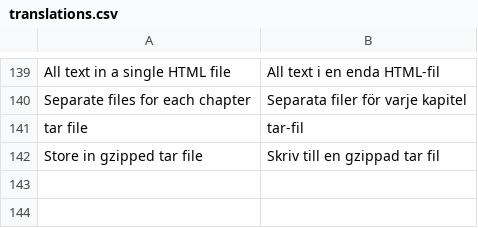
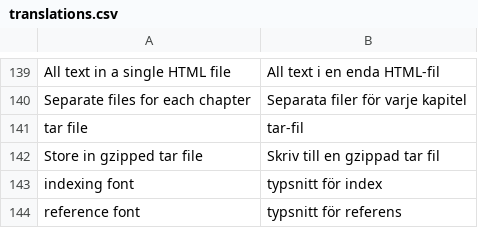
Before and after one commit to pekrau/Au, a CSV file: translations.csv, drawn as a sheet; only a part is shown, gaps mark what is left out; the diff names each change by its address in the sheet, - before the commit and + after, or states it on an @@ line.

```diff
--- a/translations.csv
+++ b/translations.csv
+row 143: indexing font | typsnitt för index
+row 144: reference font | typsnitt för referens
```
Also changed, not shown: 3 other files.
